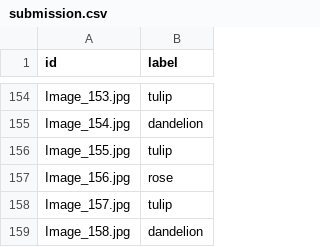
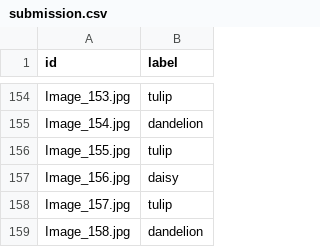
Before and after one commit to JHARILOVA/Flowers_competition, a CSV file: submission.csv, drawn as a sheet; only a part is shown, gaps mark what is left out.

Commit message:
Add files via upload

```diff
--- a/submission.csv
+++ b/submission.csv
@@ -156,3 +156,3 @@ Image_154.jpg,dandelion
 Image_155.jpg,tulip
-Image_156.jpg,rose
+Image_156.jpg,daisy
 Image_157.jpg,tulip
```
